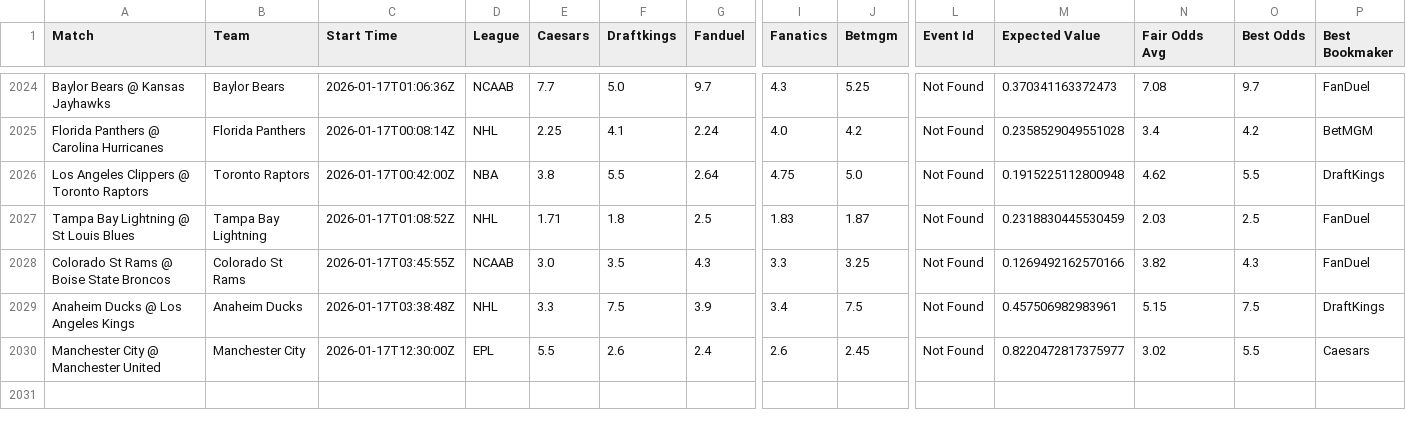
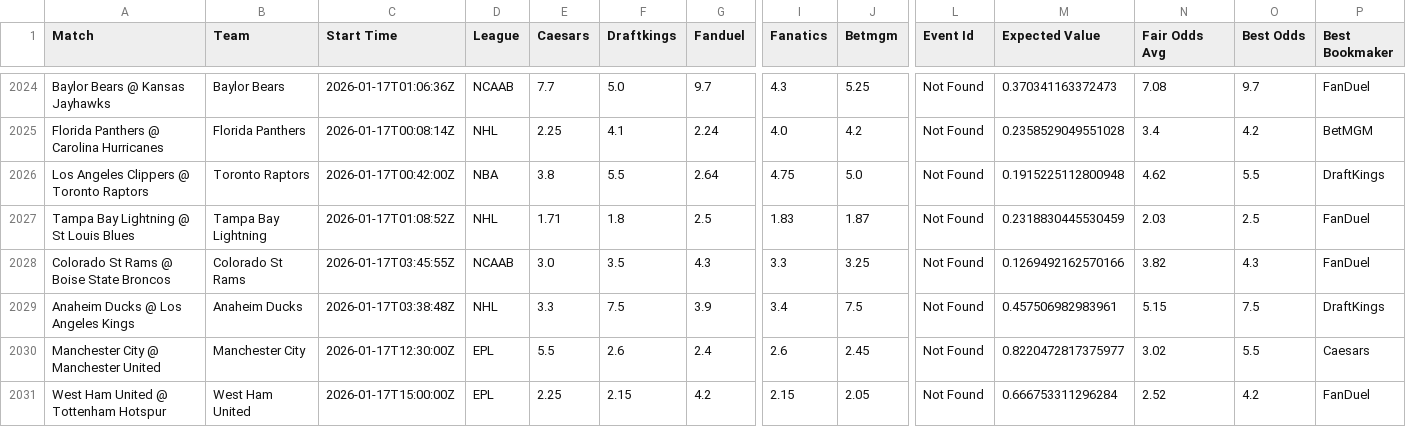
Before and after one commit to aqsmith02/paper-betting-tracker, a CSV file: data/master_nc_avg_full.csv, drawn as a sheet; only a part is shown, gaps mark what is left out; rows hold the shown columns only; the diff names each change by its address in the sheet, - before the commit and + after, or states it on an @@ line.

```diff
--- a/data/master_nc_avg_full.csv
+++ b/data/master_nc_avg_full.csv
+row 2031: West Ham United @ Tottenham Hotspur | West Ham United | 2026-01-17T15:00:00Z | EPL | 2.25 | 2.15 | 4.2 | 2.15 | 2.05 | Not Found | 0.666753311296284 | 2.52 | 4.2 | FanDuel
```
Also changed, not shown: data/master_nc_avg_bets.csv, data/master_nc_random_bets.csv, 1 other file.
